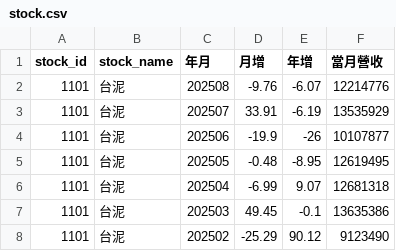
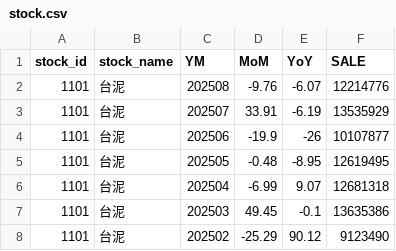
Before and after one commit to andrewwang1tw/ml-clustering-streamlit, a CSV file: src/data/stock.csv, drawn as a sheet; only a part is shown.

```diff
--- a/src/data/stock.csv
+++ b/src/data/stock.csv
@@ -1,2 +1,2 @@
-stock_id,stock_name,年月,月增,年增,當月營收
+stock_id,stock_name,YM,MoM,YoY,SALE
 1101,台泥,202508,-9.76,-6.07,12214776
```
Also changed, not shown: 2 other files.
